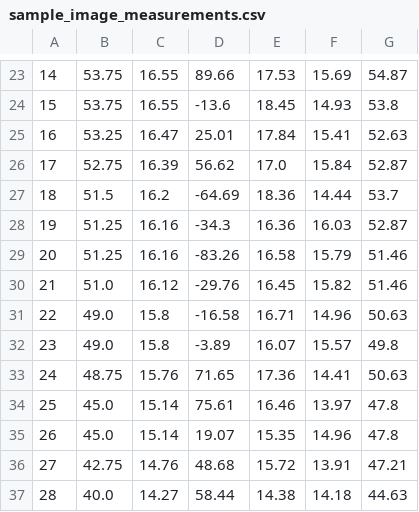
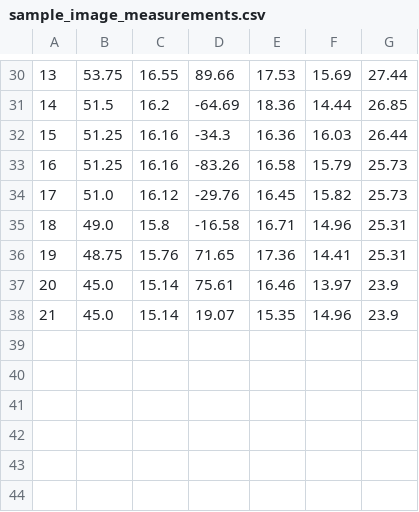
Before and after one commit to shoebUnideb/SEM_Images_statistics_Analyzer, a CSV file: output_measurements/csv_files/sample_image_measurements.csv, drawn as a sheet; only a part is shown, gaps mark what is left out; removed rows and columns are numbered as before the commit, all else as after; the diff covers the shown part only; the diff names each change by its address in the sheet, - before the commit and + after, or states it on an @@ line.

```diff
--- a/output_measurements/csv_files/sample_image_measurements.csv
+++ b/output_measurements/csv_files/sample_image_measurements.csv
@@ column A renumbered between rows 24 and 38 @@
-G30: 54.87
+G30: 27.44
-row 24: 15 | 53.75 | 16.55 | -13.6 | 18.45 | 14.93 | 53.8
-row 25: 16 | 53.25 | 16.47 | 25.01 | 17.84 | 15.41 | 52.63
-row 26: 17 | 52.75 | 16.39 | 56.62 | 17.0 | 15.84 | 52.87
-G31: 53.7
+G31: 26.85
-G32: 52.87
+G32: 26.44
-G33:G34: 51.46
+G33:G34: 25.73
-G35: 50.63
+G35: 25.31
-row 32: 23 | 49.0 | 15.8 | -3.89 | 16.07 | 15.57 | 49.8
-G36: 50.63
+G36: 25.31
-G37:G38: 47.8
+G37:G38: 23.9
-row 36: 27 | 42.75 | 14.76 | 48.68 | 15.72 | 13.91 | 47.21
-row 37: 28 | 40.0 | 14.27 | 58.44 | 14.38 | 14.18 | 44.63
```
Also changed, not shown: 9 added rows, 2 removed rows and 16 edited cells elsewhere in this file, output_measurements/csv_files/test1_measurements.csv, 18 other files.
